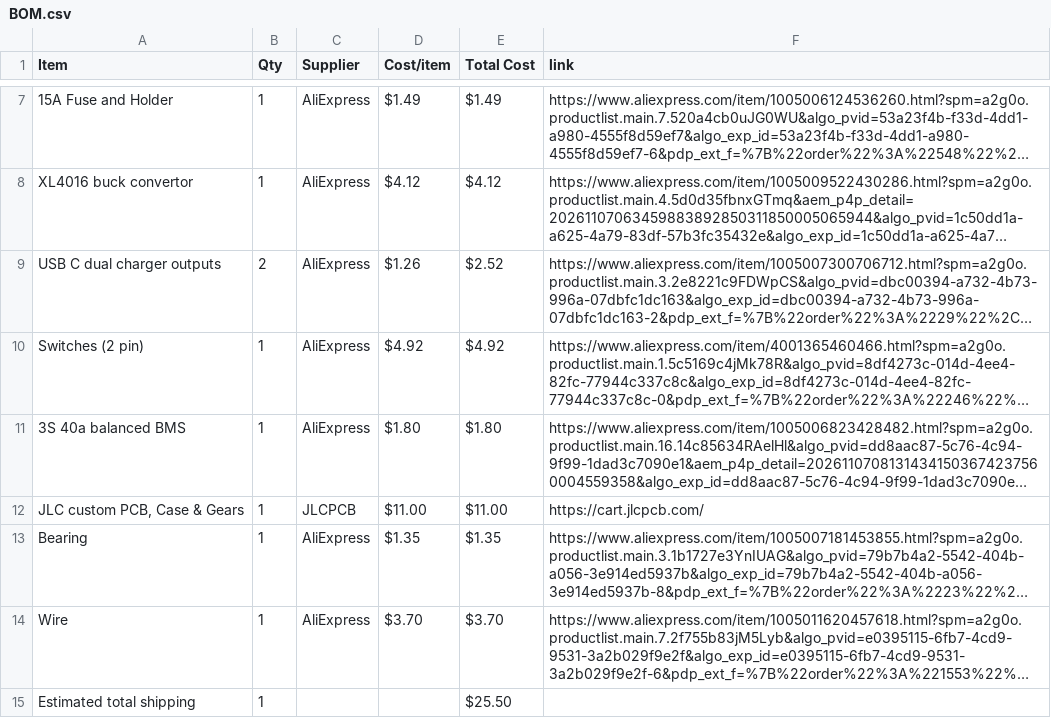
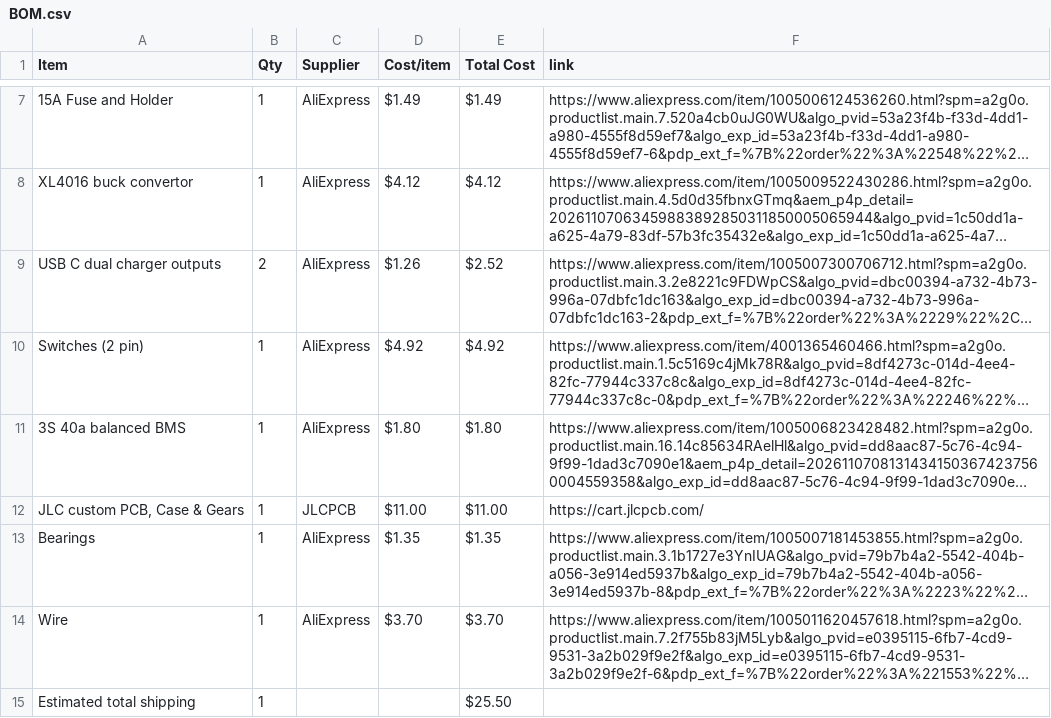
Before and after one commit to BumbleBee1010/PowerGen, a CSV file: BOM.csv, drawn as a sheet; only a part is shown, gaps mark what is left out; long unchanged cells end in …; the diff names each change by its address in the sheet, - before the commit and + after, or states it on an @@ line.

Commit message:
Sync Power Gen from Half Life

```diff
--- a/BOM.csv
+++ b/BOM.csv
-A13 (Item): Bearing
+A13 (Item): Bearings
```
